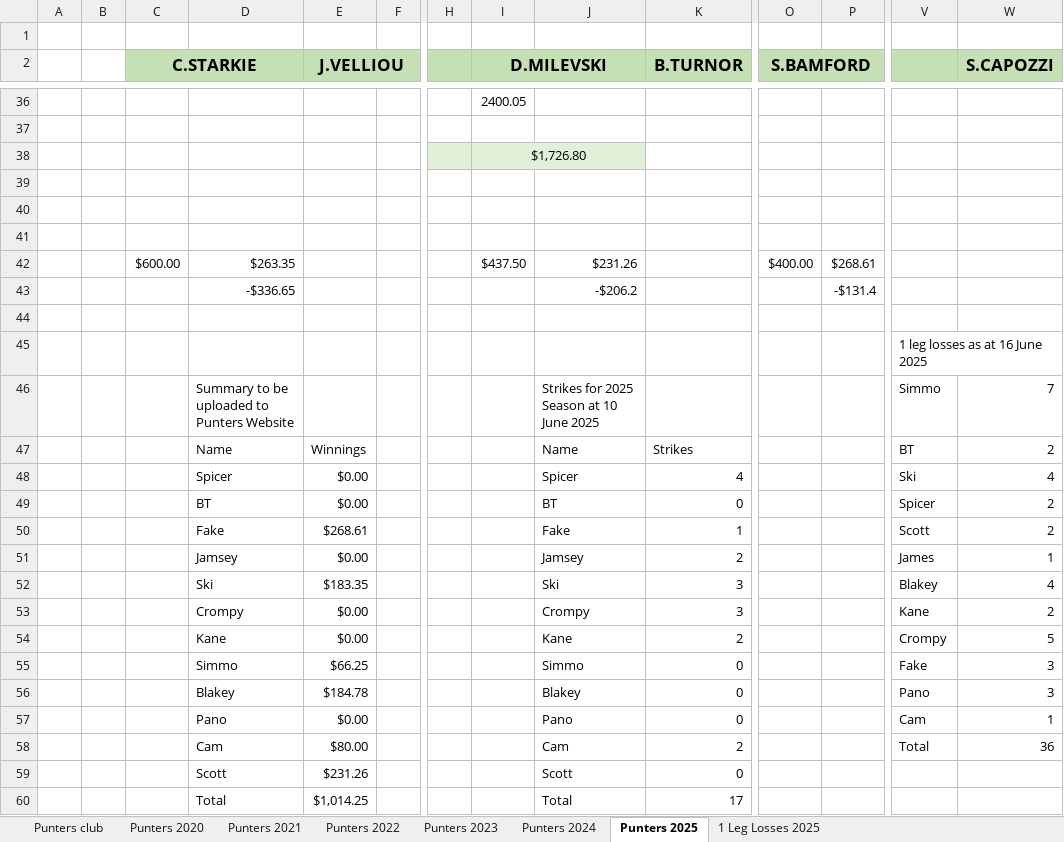
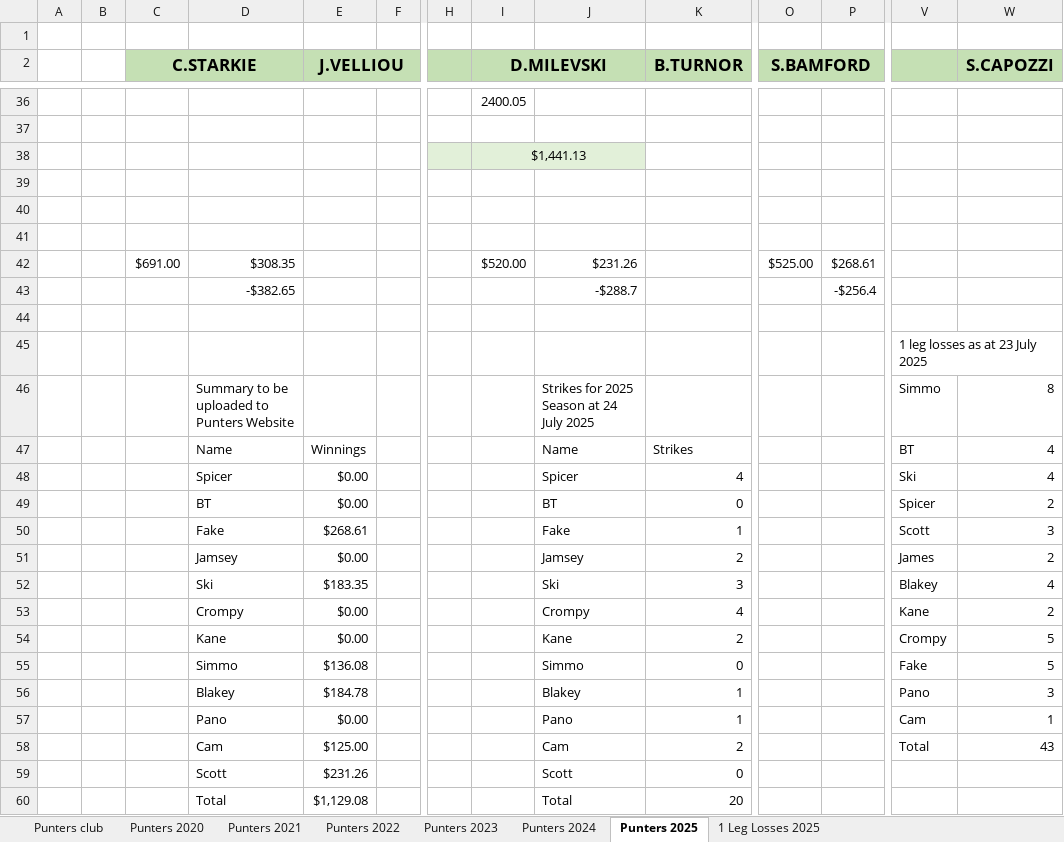
Before and after one commit to BrentonTurnor/seeMore, an Excel workbook: public/Data/HEMANPUNTERS.xlsx, sheet Punters 2025, drawn as a sheet; only a part is shown, gaps mark what is left out; values as stored, in another font and other column widths than the file's, no borders; removed rows and columns are numbered as before the commit, all else as after; rows hold the shown columns only; the diff covers the shown part only; the diff names each change by its address in the sheet, - before the commit and + after, or states it on an @@ line.

Commit message:
Updating Spreadsheet with latest

```diff
--- a/public/Data/HEMANPUNTERS.xlsx (sheet Punters 2025)
+++ b/public/Data/HEMANPUNTERS.xlsx (sheet Punters 2025)
-I38 (D.MILEVSKI): $1,726.80
+I38 (D.MILEVSKI): $1,441.13
-row 42:  |  | $600.00 | $263.35 |  |  |  | $437.50 | $231.26 |  | $400.00 | $268.61
-row 43:  |  |  | -$336.65 |  |  |  |  | -$206.2 |  |  | -$131.4
+row 42:  |  | $691.00 | $308.35 |  |  |  | $520.00 | $231.26 |  | $525.00 | $268.61
+row 43:  |  |  | -$382.65 |  |  |  |  | -$288.7 |  |  | -$256.4
-V45: 1 leg losses as at 16 June 2025
+V45: 1 leg losses as at 23 July 2025
-J46: Strikes for 2025 Season at 10 June 2025
+J46: Strikes for 2025 Season at 24 July 2025
-W46 (S.CAPOZZI): 7
+W46 (S.CAPOZZI): 8
-W47 (S.CAPOZZI): 2
+W47 (S.CAPOZZI): 4
-W50 (S.CAPOZZI): 2
+W50 (S.CAPOZZI): 3
-W51 (S.CAPOZZI): 1
+W51 (S.CAPOZZI): 2
-K53 (B.TURNOR): 3
+K53 (B.TURNOR): 4
-E55 (J.VELLIOU): $66.25
+E55 (J.VELLIOU): $136.08
-W55 (S.CAPOZZI): 3
+W55 (S.CAPOZZI): 5
-K56:K57 (B.TURNOR): 0
+K56:K57 (B.TURNOR): 1
-E58 (J.VELLIOU): $80.00
+E58 (J.VELLIOU): $125.00
-W58 (S.CAPOZZI): 36
+W58 (S.CAPOZZI): 43
-E60 (J.VELLIOU): $1,014.25
+E60 (J.VELLIOU): $1,129.08
-K60 (B.TURNOR): 17
+K60 (B.TURNOR): 20
```
Also changed, not shown: 15 added rows, 15 removed rows and 36 edited cells elsewhere in this sheet, sheet 1 Leg Losses 2025, 1 other file.
